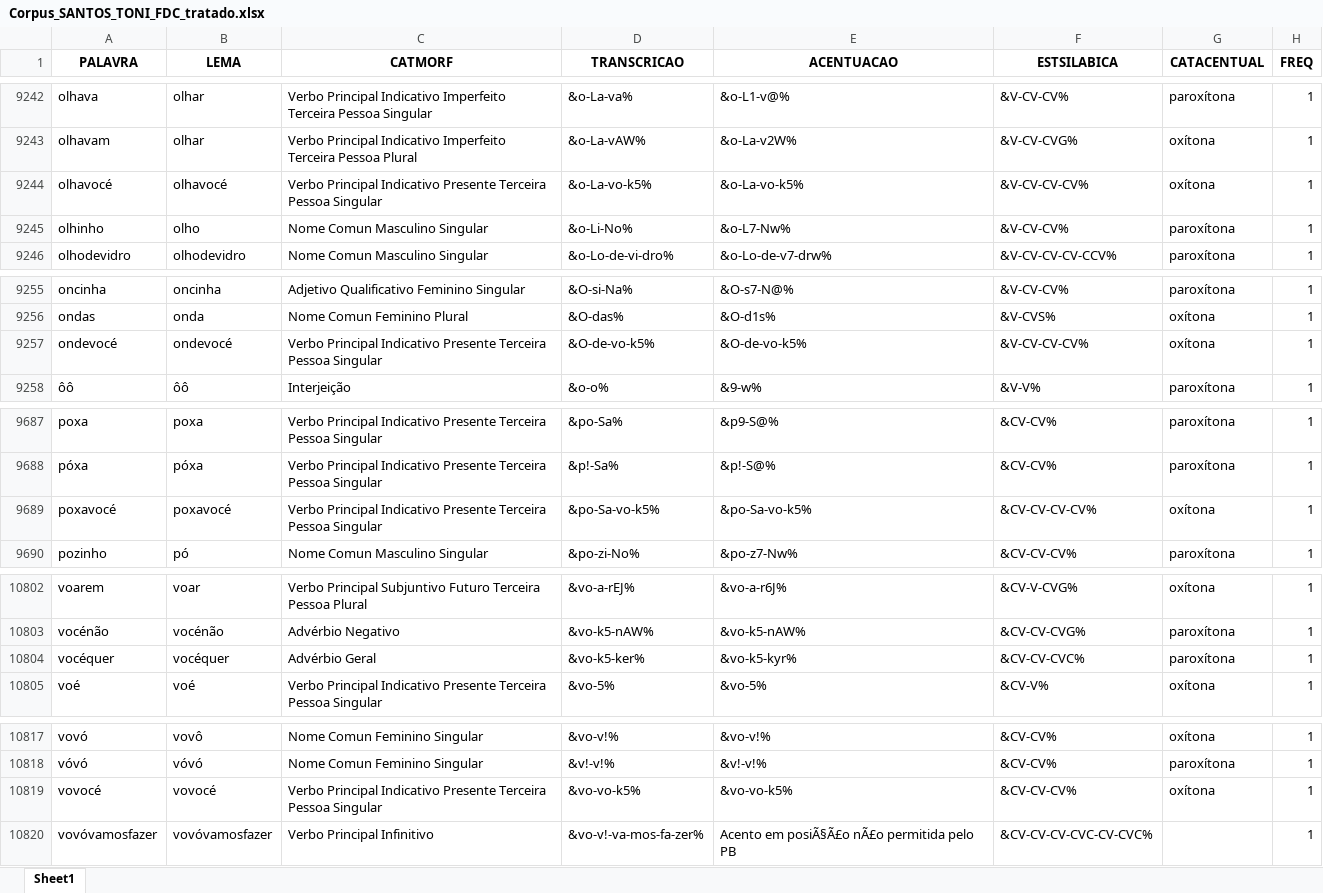
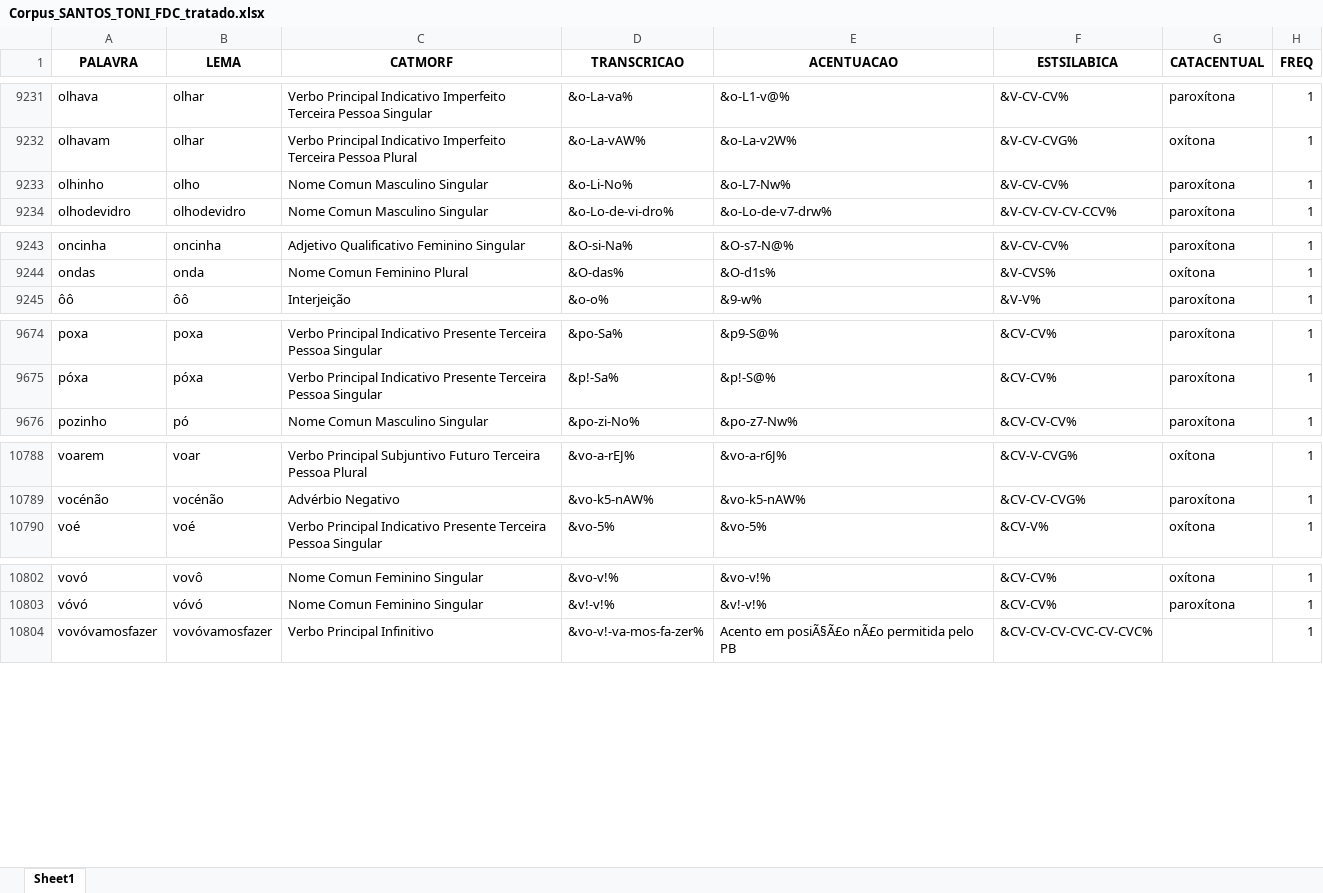
Before and after one commit to FatecFranca/DSM-P5-G01-2026-02, an Excel workbook: Corpus_SANTOS_TONI_FDC_tratado.xlsx, sheet Sheet1, drawn as a sheet; only a part is shown, gaps mark what is left out; values as stored, in another font and other column widths than the file's, no borders; the diff covers the shown part only; the diff names each change by its address in the sheet, - before the commit and + after, or states it on an @@ line.

```diff
--- a/Corpus_SANTOS_TONI_FDC_tratado.xlsx (sheet Sheet1)
+++ b/Corpus_SANTOS_TONI_FDC_tratado.xlsx (sheet Sheet1)
-row 9244: olhavocé | olhavocé | Verbo Principal Indicativo Presente Terceira Pessoa Singular | &o-La-vo-k5% | &o-La-vo-k5% | &V-CV-CV-CV% | oxítona | 1
-row 9257: ondevocé | ondevocé | Verbo Principal Indicativo Presente Terceira Pessoa Singular | &O-de-vo-k5% | &O-de-vo-k5% | &V-CV-CV-CV% | oxítona | 1
-row 9689: poxavocé | poxavocé | Verbo Principal Indicativo Presente Terceira Pessoa Singular | &po-Sa-vo-k5% | &po-Sa-vo-k5% | &CV-CV-CV-CV% | oxítona | 1
-row 10804: vocéquer | vocéquer | Advérbio Geral | &vo-k5-ker% | &vo-k5-kyr% | &CV-CV-CVC% | paroxítona | 1
-row 10819: vovocé | vovocé | Verbo Principal Indicativo Presente Terceira Pessoa Singular | &vo-vo-k5% | &vo-vo-k5% | &CV-CV-CV% | oxítona | 1
```
Also changed, not shown: 11 removed rows and 4 edited cells elsewhere in this sheet, 1 other file.
